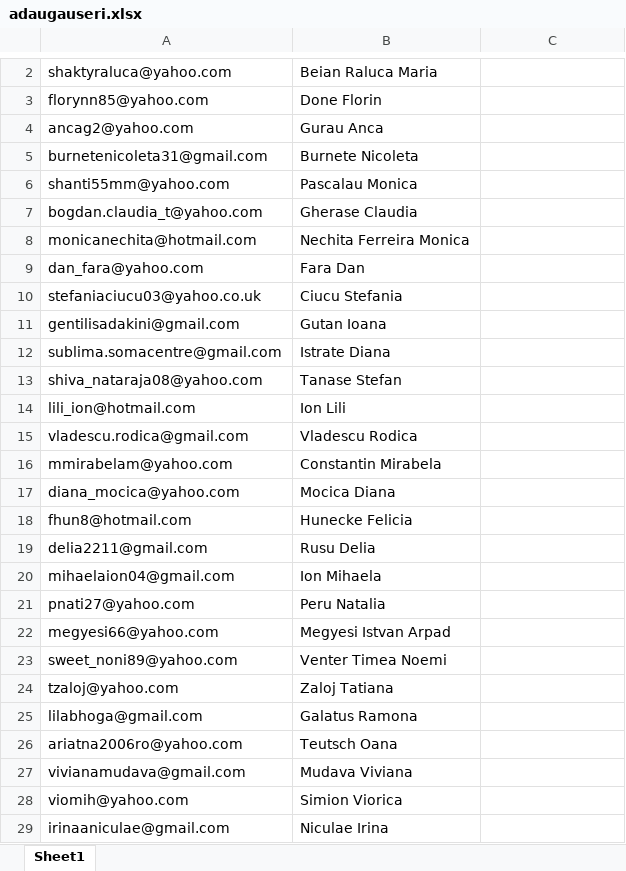
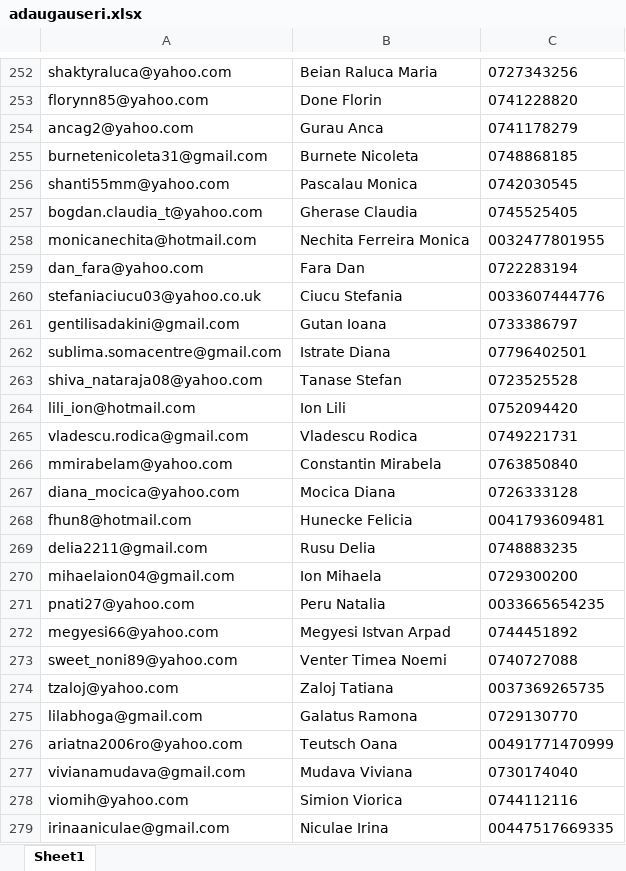
Before and after one commit to andreigamulea/ia, an Excel workbook: app/fisierele/adaugauseri.xlsx, sheet Sheet1, drawn as a sheet; only a part is shown, gaps mark what is left out; values as stored, in another font and other column widths than the file's, no borders; addresses are those after the commit; the diff covers the shown part only; the diff names each change by its address in the sheet, - before the commit and + after, or states it on an @@ line.

```diff
--- a/app/fisierele/adaugauseri.xlsx (sheet Sheet1)
+++ b/app/fisierele/adaugauseri.xlsx (sheet Sheet1)
-C252: (empty)
+C252: 0727343256
-C253: (empty)
+C253: 0741228820
-C254: (empty)
+C254: 0741178279
-C255: (empty)
+C255: 0748868185
-C256: (empty)
+C256: 0742030545
-C257: (empty)
+C257: 0745525405
-C258: (empty)
+C258: 0032477801955
-C259: (empty)
+C259: 0722283194
-C260: (empty)
+C260: 0033607444776
-C261: (empty)
+C261: 0733386797
-C262: (empty)
+C262: 07796402501
-C263: (empty)
+C263: 0723525528
-C264: (empty)
+C264: 0752094420
-C265: (empty)
+C265: 0749221731
-C266: (empty)
+C266: 0763850840
-C267: (empty)
+C267: 0726333128
-C268: (empty)
+C268: 0041793609481
-C269: (empty)
+C269: 0748883235
-C270: (empty)
+C270: 0729300200
-C271: (empty)
+C271: 0033665654235
-C272: (empty)
+C272: 0744451892
-C273: (empty)
+C273: 0740727088
-C274: (empty)
+C274: 0037369265735
-C275: (empty)
+C275: 0729130770
-C276: (empty)
+C276: 00491771470999
-C277: (empty)
+C277: 0730174040
-C278: (empty)
+C278: 0744112116
-C279: (empty)
+C279: 00447517669335
```
Also changed, not shown: 251 added rows, 1 removed row, 190 edited cells and cell formats elsewhere in this sheet, 3 other files.
